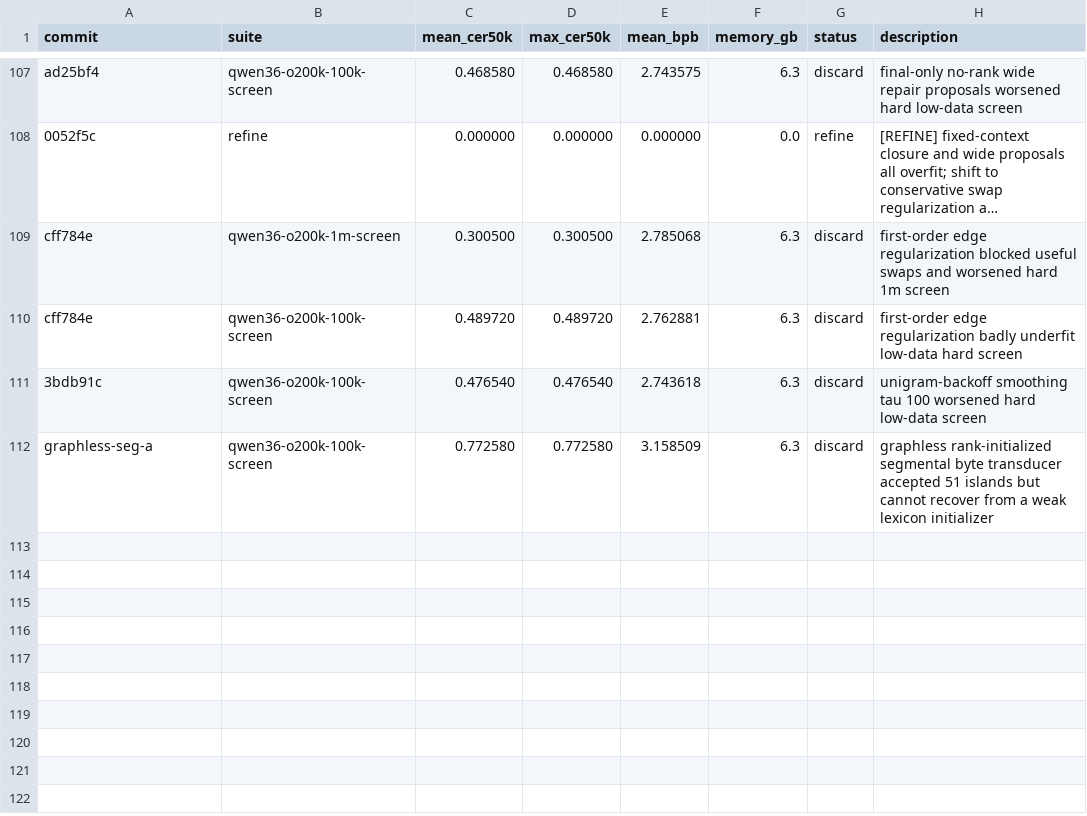
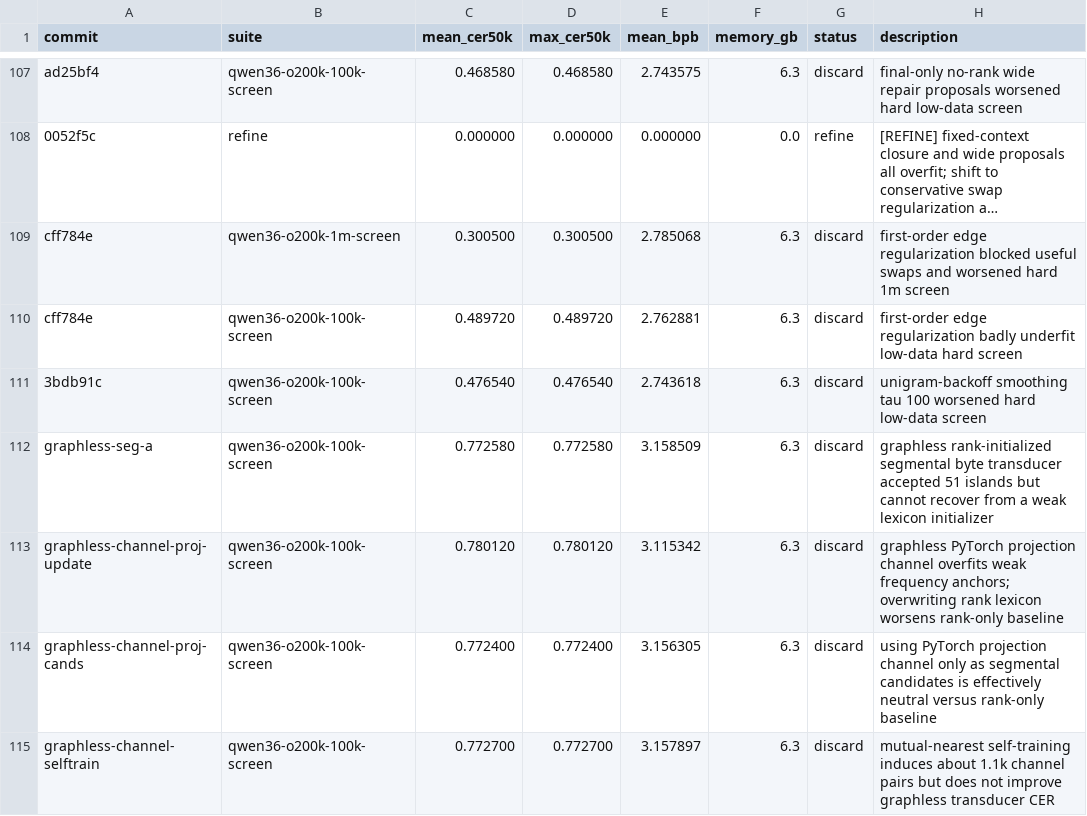
Before and after one commit to anpaure/detokenizer, a TSV file: results.tsv, drawn as a sheet; only a part is shown, gaps mark what is left out; long unchanged cells end in ….

Commit message:
Add torch channel initializer for graphless transducer

```diff
--- a/results.tsv
+++ b/results.tsv
@@ -112 +112,4 @@ cff784e	qwen36-o200k-100k-screen	0.489720	0.489720	2.762881	6.3	discard	first-or
 graphless-seg-a	qwen36-o200k-100k-screen	0.772580	0.772580	3.158509	6.3	discard	graphless rank-initialized segmental byte transducer accepted 51 islands but cannot recover from a weak lexicon initializer
+graphless-channel-proj-update	qwen36-o200k-100k-screen	0.780120	0.780120	3.115342	6.3	discard	graphless PyTorch projection channel overfits weak frequency anchors; overwriting rank lexicon worsens rank-only baseline
+graphless-channel-proj-cands	qwen36-o200k-100k-screen	0.772400	0.772400	3.156305	6.3	discard	using PyTorch projection channel only as segmental candidates is effectively neutral versus rank-only baseline
+graphless-channel-selftrain	qwen36-o200k-100k-screen	0.772700	0.772700	3.157897	6.3	discard	mutual-nearest self-training induces about 1.1k channel pairs but does not improve graphless transducer CER
```
Also changed, not shown: 1 other file.
